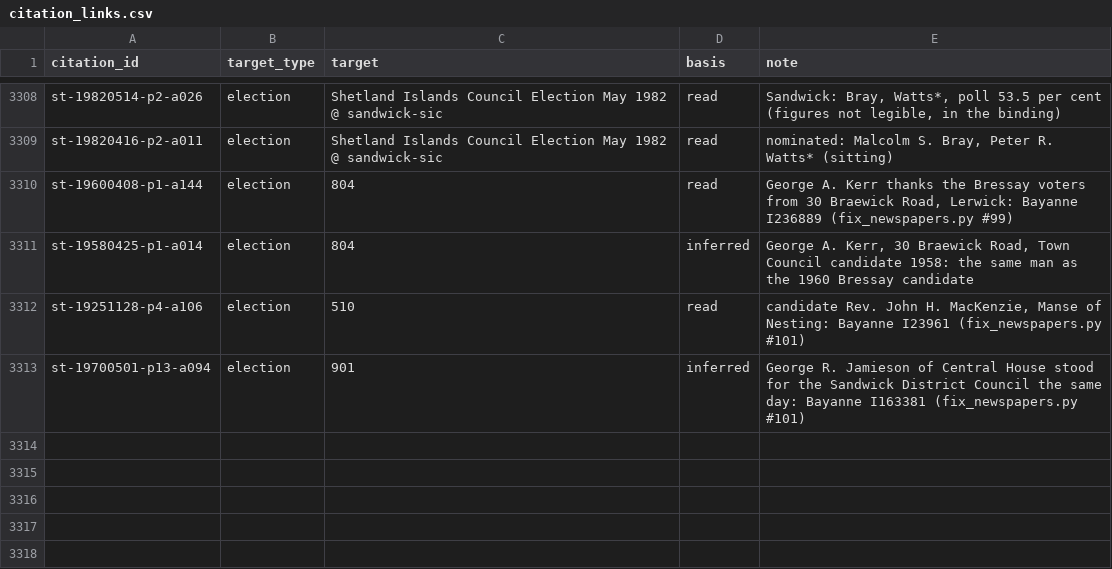
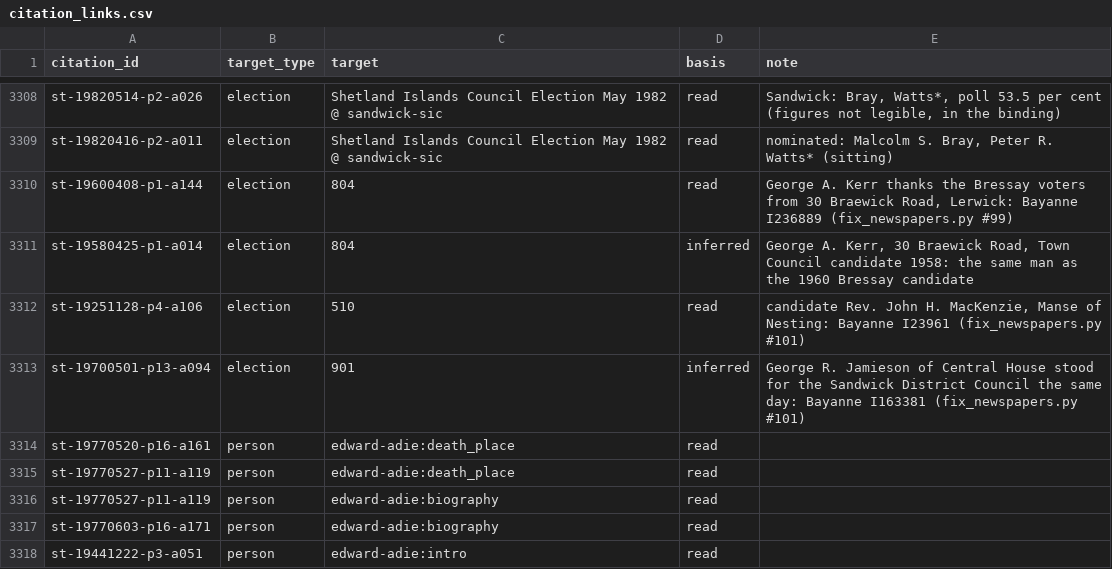
Before and after one commit to ShetlandJ/shetland-political-history, a CSV file: data/citation_links.csv, drawn as a sheet; only a part is shown, gaps mark what is left out.

```diff
--- a/data/citation_links.csv
+++ b/data/citation_links.csv
@@ -3313 +3313,6 @@ st-19251128-p4-a106,election,510,read,"candidate Rev. John H. MacKenzie, Manse o
 st-19700501-p13-a094,election,901,inferred,George R. Jamieson of Central House stood for the Sandwick District Council the same day: Bayanne I163381 (fix_newspapers.py #101)
+st-19770520-p16-a161,person,edward-adie:death_place,read,
+st-19770527-p11-a119,person,edward-adie:death_place,read,
+st-19770527-p11-a119,person,edward-adie:biography,read,
+st-19770603-p16-a171,person,edward-adie:biography,read,
+st-19441222-p3-a051,person,edward-adie:intro,read,
```
Also changed, not shown: data/citations.csv, 4 other files.
